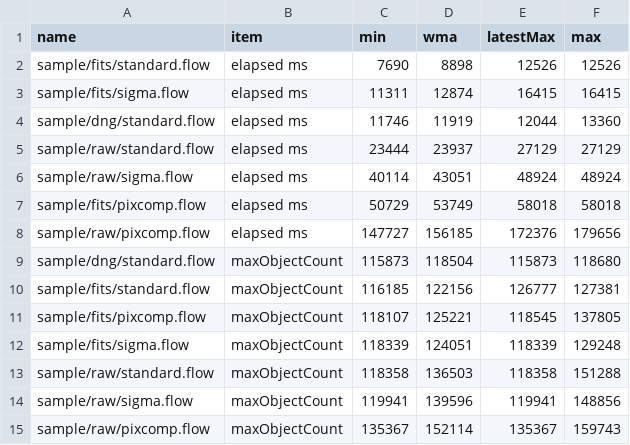
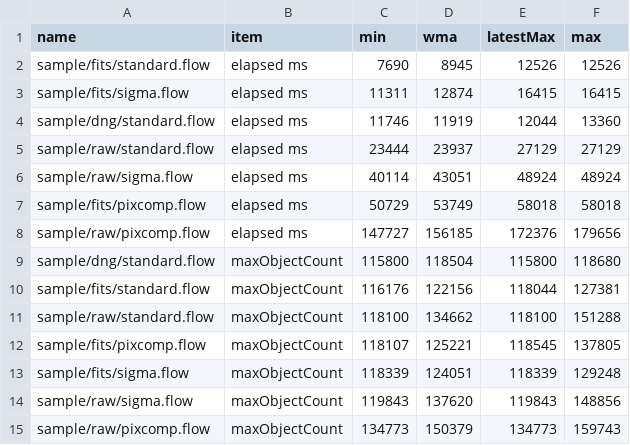
Before and after one commit to Masa-gh1/HoshinoNe, a CSV file: record_8GB_256px_32768_8.csv, drawn as a sheet.

```diff
--- a/record_8GB_256px_32768_8.csv
+++ b/record_8GB_256px_32768_8.csv
@@ -1,3 +1,3 @@
 name,item,min,wma,latestMax,max
-sample/fits/standard.flow,elapsed ms,7690,8898,12526,12526
+sample/fits/standard.flow,elapsed ms,7690,8945,12526,12526
 sample/fits/sigma.flow,elapsed ms,11311,12874,16415,16415
@@ -8,8 +8,8 @@ sample/fits/pixcomp.flow,elapsed ms,50729,53749,58018,58018
 sample/raw/pixcomp.flow,elapsed ms,147727,156185,172376,179656
-sample/dng/standard.flow,maxObjectCount,115873,118504,115873,118680
-sample/fits/standard.flow,maxObjectCount,116185,122156,126777,127381
+sample/dng/standard.flow,maxObjectCount,115800,118504,115800,118680
+sample/fits/standard.flow,maxObjectCount,116176,122156,118044,127381
+sample/raw/standard.flow,maxObjectCount,118100,134662,118100,151288
 sample/fits/pixcomp.flow,maxObjectCount,118107,125221,118545,137805
 sample/fits/sigma.flow,maxObjectCount,118339,124051,118339,129248
-sample/raw/standard.flow,maxObjectCount,118358,136503,118358,151288
-sample/raw/sigma.flow,maxObjectCount,119941,139596,119941,148856
-sample/raw/pixcomp.flow,maxObjectCount,135367,152114,135367,159743
+sample/raw/sigma.flow,maxObjectCount,119843,137620,119843,148856
+sample/raw/pixcomp.flow,maxObjectCount,134773,150379,134773,159743
```
Also changed, not shown: 11 other files.
